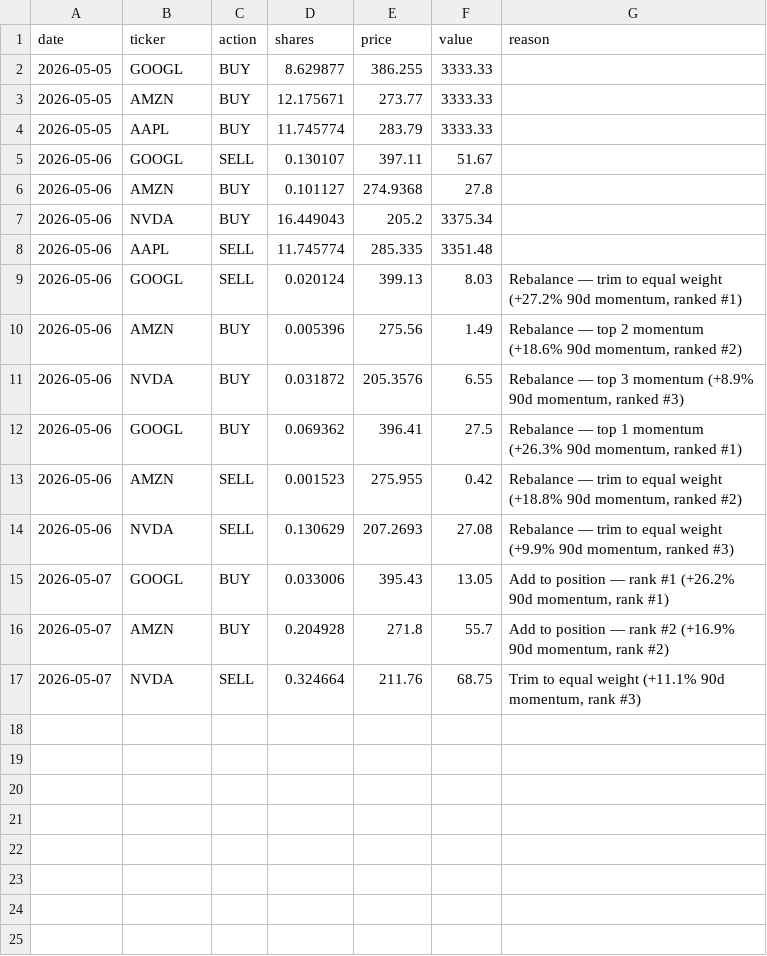
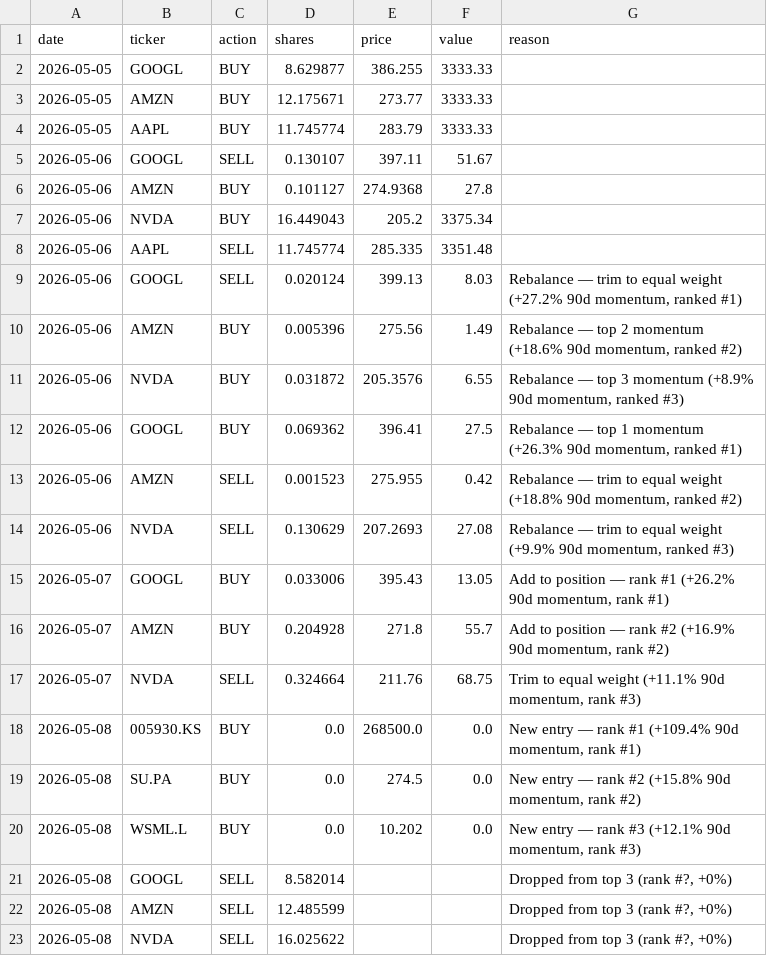
Before and after one commit to gustavwrisberg/paper-trader, a CSV file: trade_log_daily.csv, drawn as a sheet; the diff names each change by its address in the sheet, - before the commit and + after, or states it on an @@ line.

```diff
--- a/trade_log_daily.csv
+++ b/trade_log_daily.csv
+row 18: 2026-05-08 | 005930.KS | BUY | 0.0 | 268500.0 | 0.0 | New entry — rank #1 (+109.4% 90d momentum, rank #1)
+row 19: 2026-05-08 | SU.PA | BUY | 0.0 | 274.5 | 0.0 | New entry — rank #2 (+15.8% 90d momentum, rank #2)
+row 20: 2026-05-08 | WSML.L | BUY | 0.0 | 10.202 | 0.0 | New entry — rank #3 (+12.1% 90d momentum, rank #3)
+row 21: 2026-05-08 | GOOGL | SELL | 8.582014 |  |  | Dropped from top 3 (rank #?, +0%)
+row 22: 2026-05-08 | AMZN | SELL | 12.485599 |  |  | Dropped from top 3 (rank #?, +0%)
+row 23: 2026-05-08 | NVDA | SELL | 16.025622 |  |  | Dropped from top 3 (rank #?, +0%)
```
Also changed, not shown: 3 other files.
